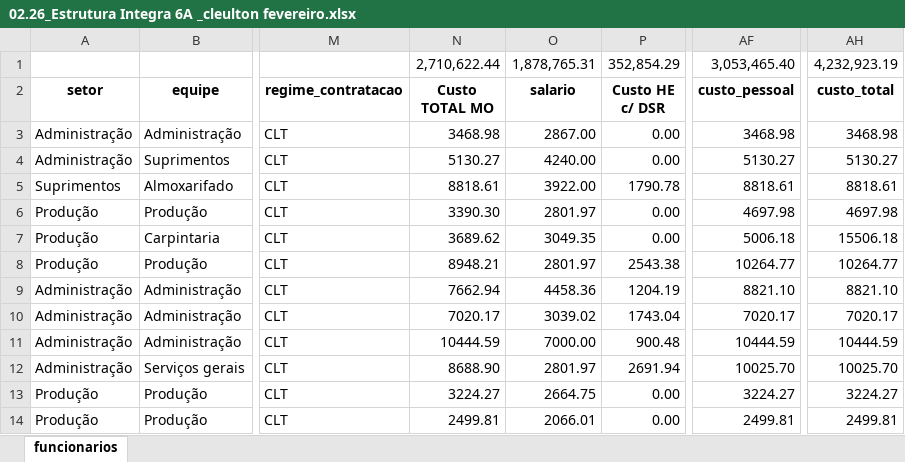
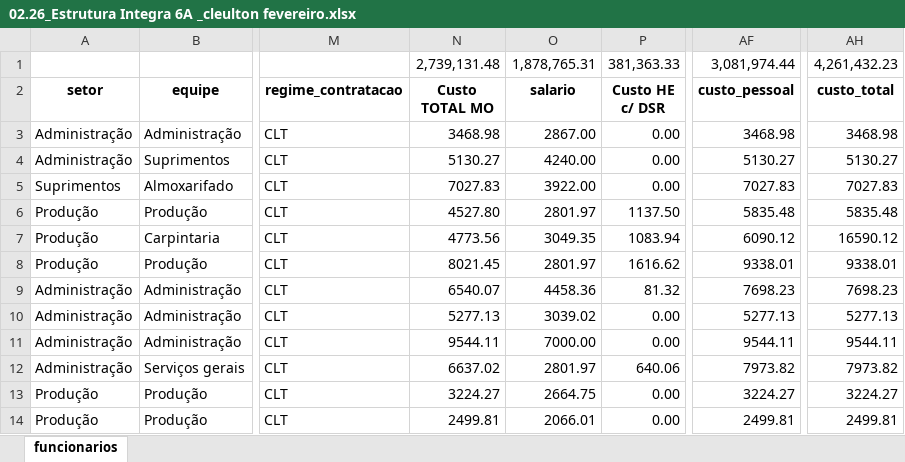
Before and after one commit to integra6a-star/dashboard-obras, an Excel workbook: 02.26_Estrutura Integra 6A _cleulton fevereiro.xlsx, sheet funcionarios, drawn as a sheet; only a part is shown, gaps mark what is left out; values as stored, in another font and other column widths than the file's, no borders; conditional formats not drawn; the diff covers the shown part only; the diff names each change by its address in the sheet, - before the commit and + after, or states it on an @@ line.

Commit message:
Atualiza estrutura de funcionarios novamente

```diff
--- a/02.26_Estrutura Integra 6A _cleulton fevereiro.xlsx (sheet funcionarios)
+++ b/02.26_Estrutura Integra 6A _cleulton fevereiro.xlsx (sheet funcionarios)
-N1 (Custo TOTAL MO): 2,710,622.44
+N1 (Custo TOTAL MO): 2,739,131.48
-P1 (Custo HE c/ DSR): 352,854.29
+P1 (Custo HE c/ DSR): 381,363.33
-AF1 (custo_pessoal): 3,053,465.40
+AF1 (custo_pessoal): 3,081,974.44
-AH1 (custo_total): 4,232,923.19
+AH1 (custo_total): 4,261,432.23
-N5 (Custo TOTAL MO): 8818.61
+N5 (Custo TOTAL MO): 7027.83
-P5 (Custo HE c/ DSR): 1790.78
+P5 (Custo HE c/ DSR): 0.00
-AF5 (custo_pessoal): 8818.61
+AF5 (custo_pessoal): 7027.83
-AH5 (custo_total): 8818.61
+AH5 (custo_total): 7027.83
-N6 (Custo TOTAL MO): 3390.30
+N6 (Custo TOTAL MO): 4527.80
-P6 (Custo HE c/ DSR): 0.00
+P6 (Custo HE c/ DSR): 1137.50
-AF6 (custo_pessoal): 4697.98
+AF6 (custo_pessoal): 5835.48
-AH6 (custo_total): 4697.98
+AH6 (custo_total): 5835.48
-N7 (Custo TOTAL MO): 3689.62
+N7 (Custo TOTAL MO): 4773.56
-P7 (Custo HE c/ DSR): 0.00
+P7 (Custo HE c/ DSR): 1083.94
-AF7 (custo_pessoal): 5006.18
+AF7 (custo_pessoal): 6090.12
-AH7 (custo_total): 15506.18
+AH7 (custo_total): 16590.12
-N8 (Custo TOTAL MO): 8948.21
+N8 (Custo TOTAL MO): 8021.45
-P8 (Custo HE c/ DSR): 2543.38
+P8 (Custo HE c/ DSR): 1616.62
-AF8 (custo_pessoal): 10264.77
+AF8 (custo_pessoal): 9338.01
-AH8 (custo_total): 10264.77
+AH8 (custo_total): 9338.01
-N9 (Custo TOTAL MO): 7662.94
+N9 (Custo TOTAL MO): 6540.07
-P9 (Custo HE c/ DSR): 1204.19
+P9 (Custo HE c/ DSR): 81.32
-AF9 (custo_pessoal): 8821.10
+AF9 (custo_pessoal): 7698.23
-AH9 (custo_total): 8821.10
+AH9 (custo_total): 7698.23
-N10 (Custo TOTAL MO): 7020.17
+N10 (Custo TOTAL MO): 5277.13
-P10 (Custo HE c/ DSR): 1743.04
+P10 (Custo HE c/ DSR): 0.00
-AF10 (custo_pessoal): 7020.17
+AF10 (custo_pessoal): 5277.13
-AH10 (custo_total): 7020.17
+AH10 (custo_total): 5277.13
-N11 (Custo TOTAL MO): 10444.59
+N11 (Custo TOTAL MO): 9544.11
-P11 (Custo HE c/ DSR): 900.48
+P11 (Custo HE c/ DSR): 0.00
-AF11 (custo_pessoal): 10444.59
+AF11 (custo_pessoal): 9544.11
-AH11 (custo_total): 10444.59
+AH11 (custo_total): 9544.11
-N12 (Custo TOTAL MO): 8688.90
+N12 (Custo TOTAL MO): 6637.02
-P12 (Custo HE c/ DSR): 2691.94
+P12 (Custo HE c/ DSR): 640.06
-AF12 (custo_pessoal): 10025.70
+AF12 (custo_pessoal): 7973.82
-AH12 (custo_total): 10025.70
+AH12 (custo_total): 7973.82
```
Also changed, not shown: 1264 edited cells elsewhere in this sheet, docs/02.26_Estrutura Integra 6A _cleulton fevereiro.xlsx, 4 other files.
